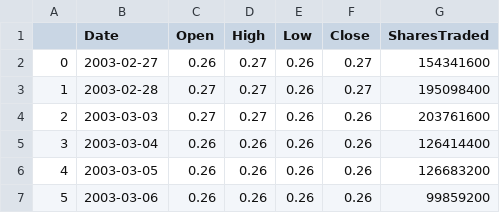
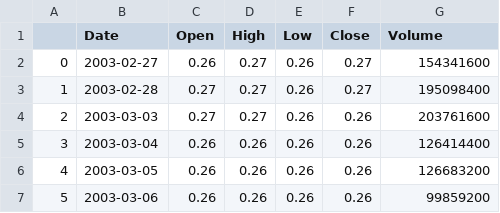
Before and after one commit to BashirAljounaidy/Tdata, a CSV file: AAPL.csv, drawn as a sheet; only a part is shown.

```diff
--- a/AAPL.csv
+++ b/AAPL.csv
@@ -1,2 +1,2 @@
-,Date,Open,High,Low,Close,SharesTraded
+,Date,Open,High,Low,Close,Volume
 0,2003-02-27,0.26,0.27,0.26,0.27,154341600
```
Also changed, not shown: AMZN.csv, MSFT.csv, 1 other file.
